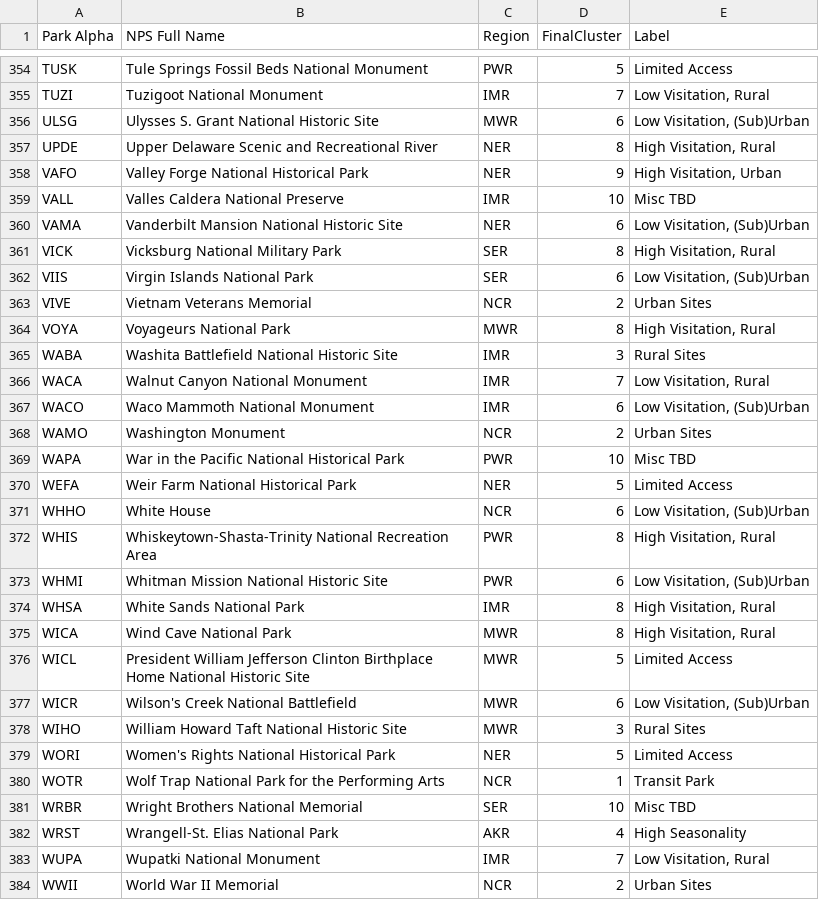
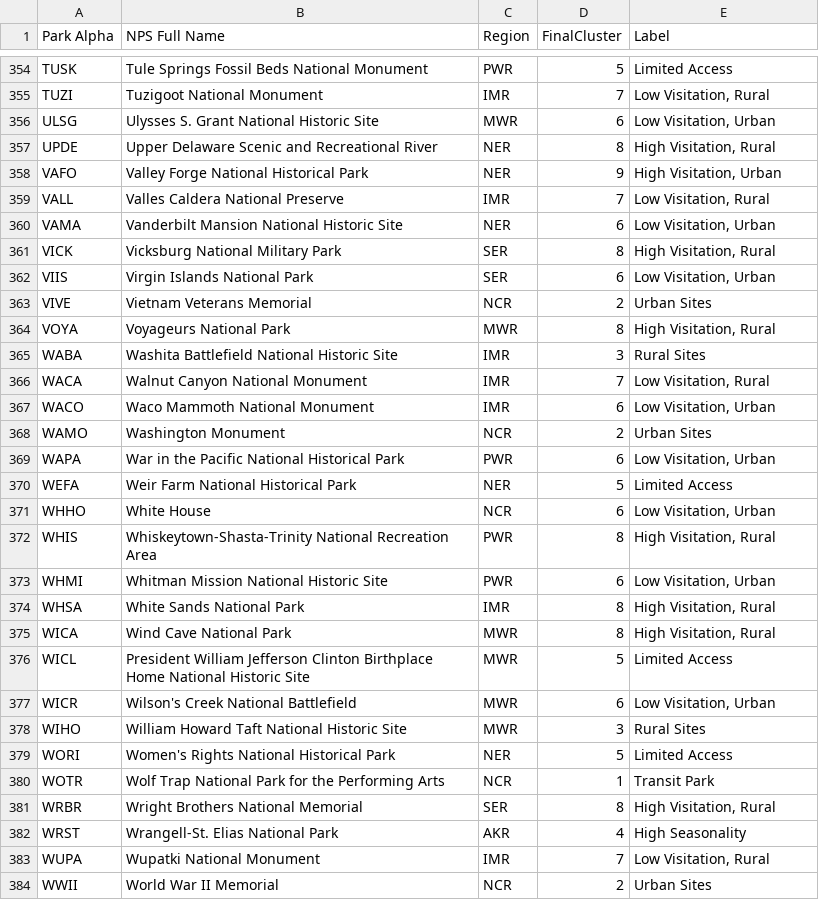
Before and after one commit to VolpeUSDOT/NPS-Emerging-Mobility, a CSV file: NPS digital product content/clusterlookup.csv, drawn as a sheet; only a part is shown, gaps mark what is left out; the diff covers the shown part only.

```diff
--- a/NPS digital product content/clusterlookup.csv
+++ b/NPS digital product content/clusterlookup.csv
@@ -355,9 +355,9 @@ TUSK,Tule Springs Fossil Beds National Monument,PWR,5,Limited Access
 TUZI,Tuzigoot National Monument,IMR,7,"Low Visitation, Rural"
-ULSG,Ulysses S. Grant National Historic Site,MWR,6,"Low Visitation, (Sub)Urban"
+ULSG,Ulysses S. Grant National Historic Site,MWR,6,"Low Visitation, Urban"
 UPDE,Upper Delaware Scenic and Recreational River,NER,8,"High Visitation, Rural"
 VAFO,Valley Forge National Historical Park,NER,9,"High Visitation, Urban"
-VALL,Valles Caldera National Preserve,IMR,10,Misc TBD
-VAMA,Vanderbilt Mansion National Historic Site,NER,6,"Low Visitation, (Sub)Urban"
+VALL,Valles Caldera National Preserve,IMR,7,"Low Visitation, Rural"
+VAMA,Vanderbilt Mansion National Historic Site,NER,6,"Low Visitation, Urban"
 VICK,Vicksburg National Military Park,SER,8,"High Visitation, Rural"
-VIIS,Virgin Islands National Park,SER,6,"Low Visitation, (Sub)Urban"
+VIIS,Virgin Islands National Park,SER,6,"Low Visitation, Urban"
 VIVE,Vietnam Veterans Memorial,NCR,2,Urban Sites
@@ -366,9 +366,9 @@ WABA,Washita Battlefield National Historic Site,IMR,3,Rural Sites
 WACA,Walnut Canyon National Monument,IMR,7,"Low Visitation, Rural"
-WACO,Waco Mammoth National Monument,IMR,6,"Low Visitation, (Sub)Urban"
+WACO,Waco Mammoth National Monument,IMR,6,"Low Visitation, Urban"
 WAMO,Washington Monument,NCR,2,Urban Sites
-WAPA,War in the Pacific National Historical Park,PWR,10,Misc TBD
+WAPA,War in the Pacific National Historical Park,PWR,6,"Low Visitation, Urban"
 WEFA,Weir Farm National Historical Park,NER,5,Limited Access
-WHHO,White House,NCR,6,"Low Visitation, (Sub)Urban"
+WHHO,White House,NCR,6,"Low Visitation, Urban"
 WHIS,Whiskeytown-Shasta-Trinity National Recreation Area,PWR,8,"High Visitation, Rural"
-WHMI,Whitman Mission National Historic Site,PWR,6,"Low Visitation, (Sub)Urban"
+WHMI,Whitman Mission National Historic Site,PWR,6,"Low Visitation, Urban"
 WHSA,White Sands National Park,IMR,8,"High Visitation, Rural"
@@ -376,3 +376,3 @@ WICA,Wind Cave National Park,MWR,8,"High Visitation, Rural"
 WICL,President William Jefferson Clinton Birthplace Home National Historic Site,MWR,5,Limited Access
-WICR,Wilson's Creek National Battlefield,MWR,6,"Low Visitation, (Sub)Urban"
+WICR,Wilson's Creek National Battlefield,MWR,6,"Low Visitation, Urban"
 WIHO,William Howard Taft National Historic Site,MWR,3,Rural Sites
@@ -380,3 +380,3 @@ WORI,Women's Rights National Historical Park,NER,5,Limited Access
 WOTR,Wolf Trap National Park for the Performing Arts,NCR,1,Transit Park
-WRBR,Wright Brothers National Memorial,SER,10,Misc TBD
+WRBR,Wright Brothers National Memorial,SER,8,"High Visitation, Rural"
 WRST,Wrangell-St. Elias National Park,AKR,4,High Seasonality
```
Also changed, not shown: 100 edited cells elsewhere in this file, NPS digital product content/EVbycluster.csv, 10 other files.
